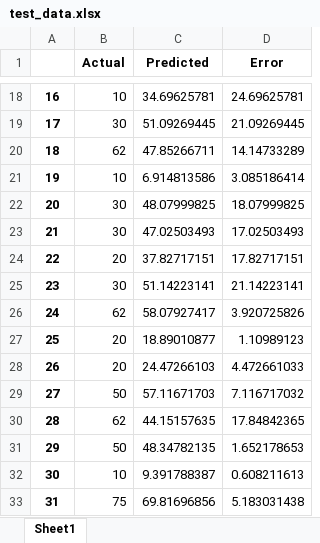
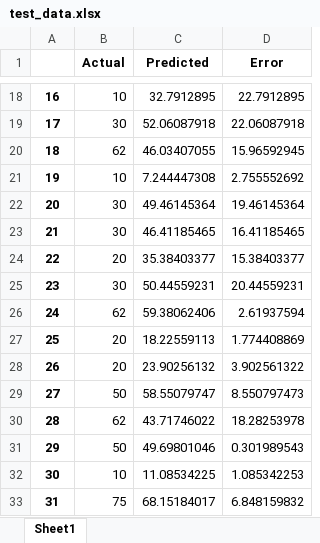
Before and after one commit to Woombat84/WNA, an Excel workbook: test_data/zeros-2684images/17_bins_canny_zeros/test_data.xlsx, sheet Sheet1, drawn as a sheet; only a part is shown, gaps mark what is left out; values as stored, in another font and other column widths than the file's, no borders; the diff covers the shown part only; the diff names each change by its address in the sheet, - before the commit and + after, or states it on an @@ line.

```diff
--- a/test_data/zeros-2684images/17_bins_canny_zeros/test_data.xlsx (sheet Sheet1)
+++ b/test_data/zeros-2684images/17_bins_canny_zeros/test_data.xlsx (sheet Sheet1)
-C18 (Predicted): 34.69625781
+C18 (Predicted): 32.7912895
-D18 (Error): 24.69625781
+D18 (Error): 22.7912895
-C19 (Predicted): 51.09269445
+C19 (Predicted): 52.06087918
-D19 (Error): 21.09269445
+D19 (Error): 22.06087918
-C20 (Predicted): 47.85266711
+C20 (Predicted): 46.03407055
-D20 (Error): 14.14733289
+D20 (Error): 15.96592945
-C21 (Predicted): 6.914813586
+C21 (Predicted): 7.244447308
-D21 (Error): 3.085186414
+D21 (Error): 2.755552692
-C22 (Predicted): 48.07999825
+C22 (Predicted): 49.46145364
-D22 (Error): 18.07999825
+D22 (Error): 19.46145364
-C23 (Predicted): 47.02503493
+C23 (Predicted): 46.41185465
-D23 (Error): 17.02503493
+D23 (Error): 16.41185465
-C24 (Predicted): 37.82717151
+C24 (Predicted): 35.38403377
-D24 (Error): 17.82717151
+D24 (Error): 15.38403377
-C25 (Predicted): 51.14223141
+C25 (Predicted): 50.44559231
-D25 (Error): 21.14223141
+D25 (Error): 20.44559231
-C26 (Predicted): 58.07927417
+C26 (Predicted): 59.38062406
-D26 (Error): 3.920725826
+D26 (Error): 2.61937594
-C27 (Predicted): 18.89010877
+C27 (Predicted): 18.22559113
-D27 (Error): 1.10989123
+D27 (Error): 1.774408869
-C28 (Predicted): 24.47266103
+C28 (Predicted): 23.90256132
-D28 (Error): 4.472661033
+D28 (Error): 3.902561322
-C29 (Predicted): 57.11671703
+C29 (Predicted): 58.55079747
-D29 (Error): 7.116717032
+D29 (Error): 8.550797473
-C30 (Predicted): 44.15157635
+C30 (Predicted): 43.71746022
-D30 (Error): 17.84842365
+D30 (Error): 18.28253978
-C31 (Predicted): 48.34782135
+C31 (Predicted): 49.69801046
-D31 (Error): 1.652178653
+D31 (Error): 0.301989543
-C32 (Predicted): 9.391788387
+C32 (Predicted): 11.08534225
-D32 (Error): 0.608211613
+D32 (Error): 1.085342253
-C33 (Predicted): 69.81696856
+C33 (Predicted): 68.15184017
-D33 (Error): 5.183031438
+D33 (Error): 6.848159832
```
Also changed, not shown: 1802 edited cells elsewhere in this sheet, test_data/zeros-2684images/17_bins_canny_skel_zeros/test_data.xlsx, test_data/zeros4291images/10%procent/17_bins_canny_zeros/test_data.xlsx, 39 other files.
